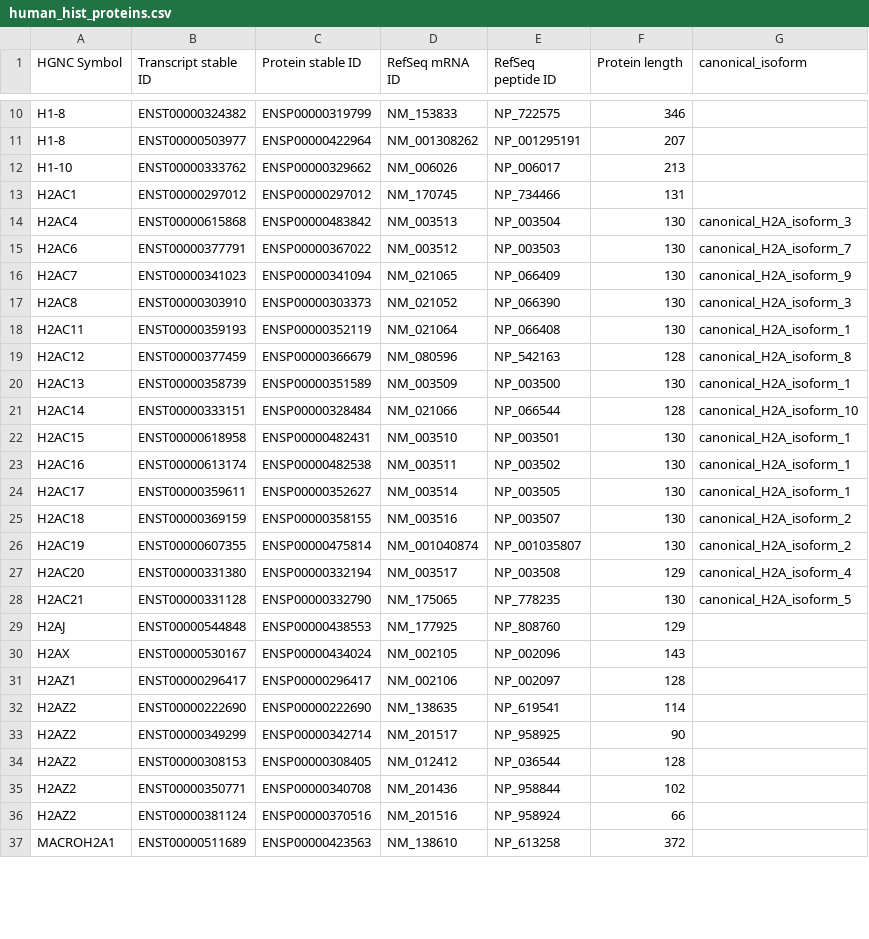
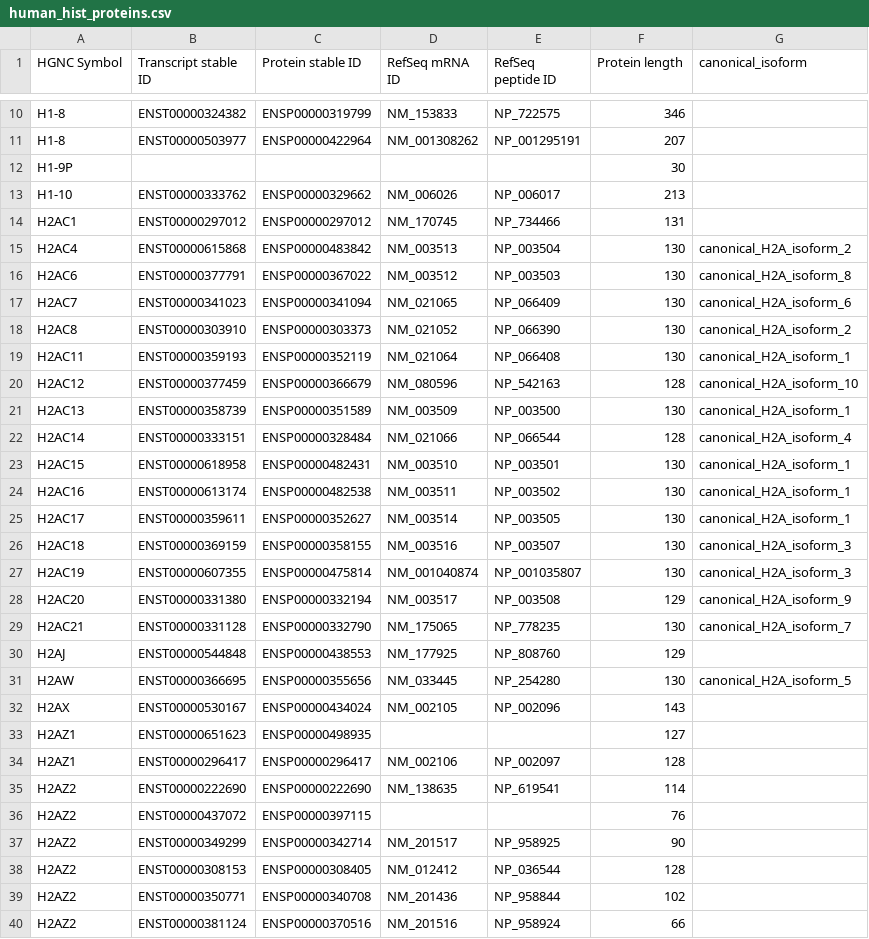
Before and after one commit to v-kulikov1/histonedb_Vladimir, a CSV file: static/human_hist/info/human_hist_proteins.csv, drawn as a sheet; only a part is shown, gaps mark what is left out; the shorter side is filled out with more unchanged rows; the diff covers the shown part only.

```diff
--- a/static/human_hist/info/human_hist_proteins.csv
+++ b/static/human_hist/info/human_hist_proteins.csv
@@ -11,12 +11,13 @@ H1-8,ENST00000324382,ENSP00000319799,NM_153833,NP_722575,346,
 H1-8,ENST00000503977,ENSP00000422964,NM_001308262,NP_001295191,207,
+H1-9P,,,,,30,
 H1-10,ENST00000333762,ENSP00000329662,NM_006026,NP_006017,213,
 H2AC1,ENST00000297012,ENSP00000297012,NM_170745,NP_734466,131,
-H2AC4,ENST00000615868,ENSP00000483842,NM_003513,NP_003504,130,canonical_H2A_isoform_3
-H2AC6,ENST00000377791,ENSP00000367022,NM_003512,NP_003503,130,canonical_H2A_isoform_7
-H2AC7,ENST00000341023,ENSP00000341094,NM_021065,NP_066409,130,canonical_H2A_isoform_9
-H2AC8,ENST00000303910,ENSP00000303373,NM_021052,NP_066390,130,canonical_H2A_isoform_3
+H2AC4,ENST00000615868,ENSP00000483842,NM_003513,NP_003504,130,canonical_H2A_isoform_2
+H2AC6,ENST00000377791,ENSP00000367022,NM_003512,NP_003503,130,canonical_H2A_isoform_8
+H2AC7,ENST00000341023,ENSP00000341094,NM_021065,NP_066409,130,canonical_H2A_isoform_6
+H2AC8,ENST00000303910,ENSP00000303373,NM_021052,NP_066390,130,canonical_H2A_isoform_2
 H2AC11,ENST00000359193,ENSP00000352119,NM_021064,NP_066408,130,canonical_H2A_isoform_1
-H2AC12,ENST00000377459,ENSP00000366679,NM_080596,NP_542163,128,canonical_H2A_isoform_8
+H2AC12,ENST00000377459,ENSP00000366679,NM_080596,NP_542163,128,canonical_H2A_isoform_10
 H2AC13,ENST00000358739,ENSP00000351589,NM_003509,NP_003500,130,canonical_H2A_isoform_1
-H2AC14,ENST00000333151,ENSP00000328484,NM_021066,NP_066544,128,canonical_H2A_isoform_10
+H2AC14,ENST00000333151,ENSP00000328484,NM_021066,NP_066544,128,canonical_H2A_isoform_4
 H2AC15,ENST00000618958,ENSP00000482431,NM_003510,NP_003501,130,canonical_H2A_isoform_1
@@ -24,10 +25,13 @@ H2AC16,ENST00000613174,ENSP00000482538,NM_003511,NP_003502,130,canonical_H2A_iso
 H2AC17,ENST00000359611,ENSP00000352627,NM_003514,NP_003505,130,canonical_H2A_isoform_1
-H2AC18,ENST00000369159,ENSP00000358155,NM_003516,NP_003507,130,canonical_H2A_isoform_2
-H2AC19,ENST00000607355,ENSP00000475814,NM_001040874,NP_001035807,130,canonical_H2A_isoform_2
-H2AC20,ENST00000331380,ENSP00000332194,NM_003517,NP_003508,129,canonical_H2A_isoform_4
-H2AC21,ENST00000331128,ENSP00000332790,NM_175065,NP_778235,130,canonical_H2A_isoform_5
+H2AC18,ENST00000369159,ENSP00000358155,NM_003516,NP_003507,130,canonical_H2A_isoform_3
+H2AC19,ENST00000607355,ENSP00000475814,NM_001040874,NP_001035807,130,canonical_H2A_isoform_3
+H2AC20,ENST00000331380,ENSP00000332194,NM_003517,NP_003508,129,canonical_H2A_isoform_9
+H2AC21,ENST00000331128,ENSP00000332790,NM_175065,NP_778235,130,canonical_H2A_isoform_7
 H2AJ,ENST00000544848,ENSP00000438553,NM_177925,NP_808760,129,
+H2AW,ENST00000366695,ENSP00000355656,NM_033445,NP_254280,130,canonical_H2A_isoform_5
 H2AX,ENST00000530167,ENSP00000434024,NM_002105,NP_002096,143,
+H2AZ1,ENST00000651623,ENSP00000498935,,,127,
 H2AZ1,ENST00000296417,ENSP00000296417,NM_002106,NP_002097,128,
 H2AZ2,ENST00000222690,ENSP00000222690,NM_138635,NP_619541,114,
+H2AZ2,ENST00000437072,ENSP00000397115,,,76,
 H2AZ2,ENST00000349299,ENSP00000342714,NM_201517,NP_958925,90,
```
Also changed, not shown: 22 added rows, 7 removed rows and 10 edited cells elsewhere in this file, 41 other files.
